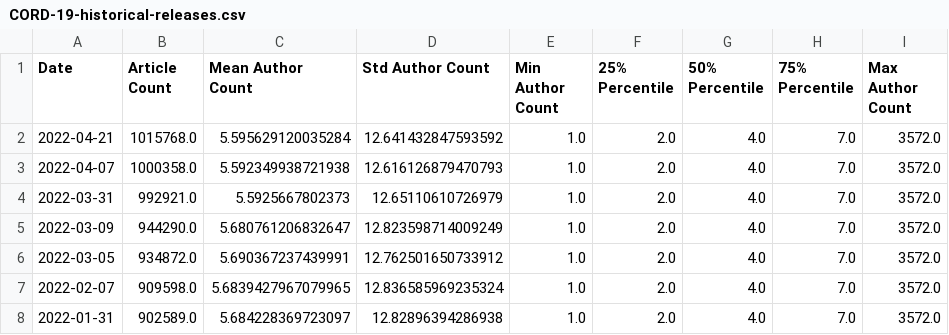
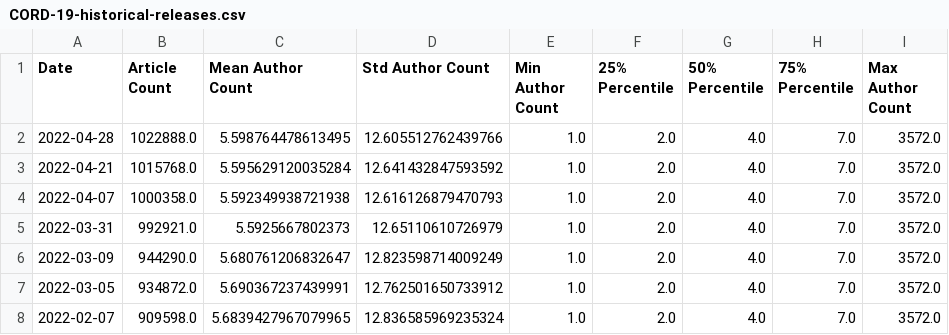
Before and after one commit to chrisgebert/CORD-19-publications, a CSV file: data/CORD-19-historical-releases.csv, drawn as a sheet; only a part is shown; the shorter side is filled out with more unchanged rows.

```diff
--- a/data/CORD-19-historical-releases.csv
+++ b/data/CORD-19-historical-releases.csv
@@ -1,2 +1,3 @@
 Date,Article Count,Mean Author Count,Std Author Count,Min Author Count,25% Percentile,50% Percentile,75% Percentile,Max Author Count
+2022-04-28,1022888.0,5.598764478613495,12.605512762439766,1.0,2.0,4.0,7.0,3572.0
 2022-04-21,1015768.0,5.595629120035284,12.641432847593592,1.0,2.0,4.0,7.0,3572.0
```
